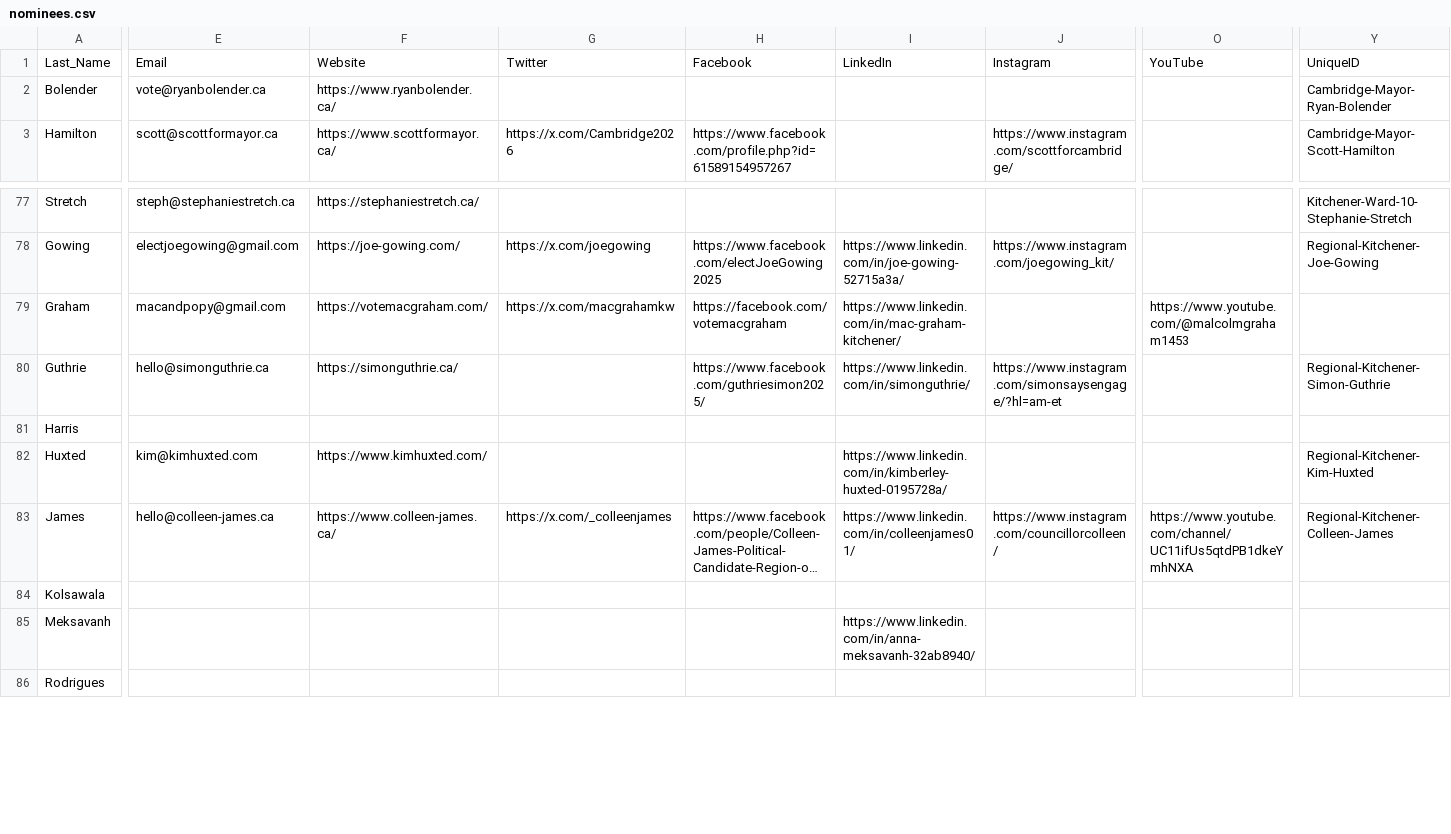
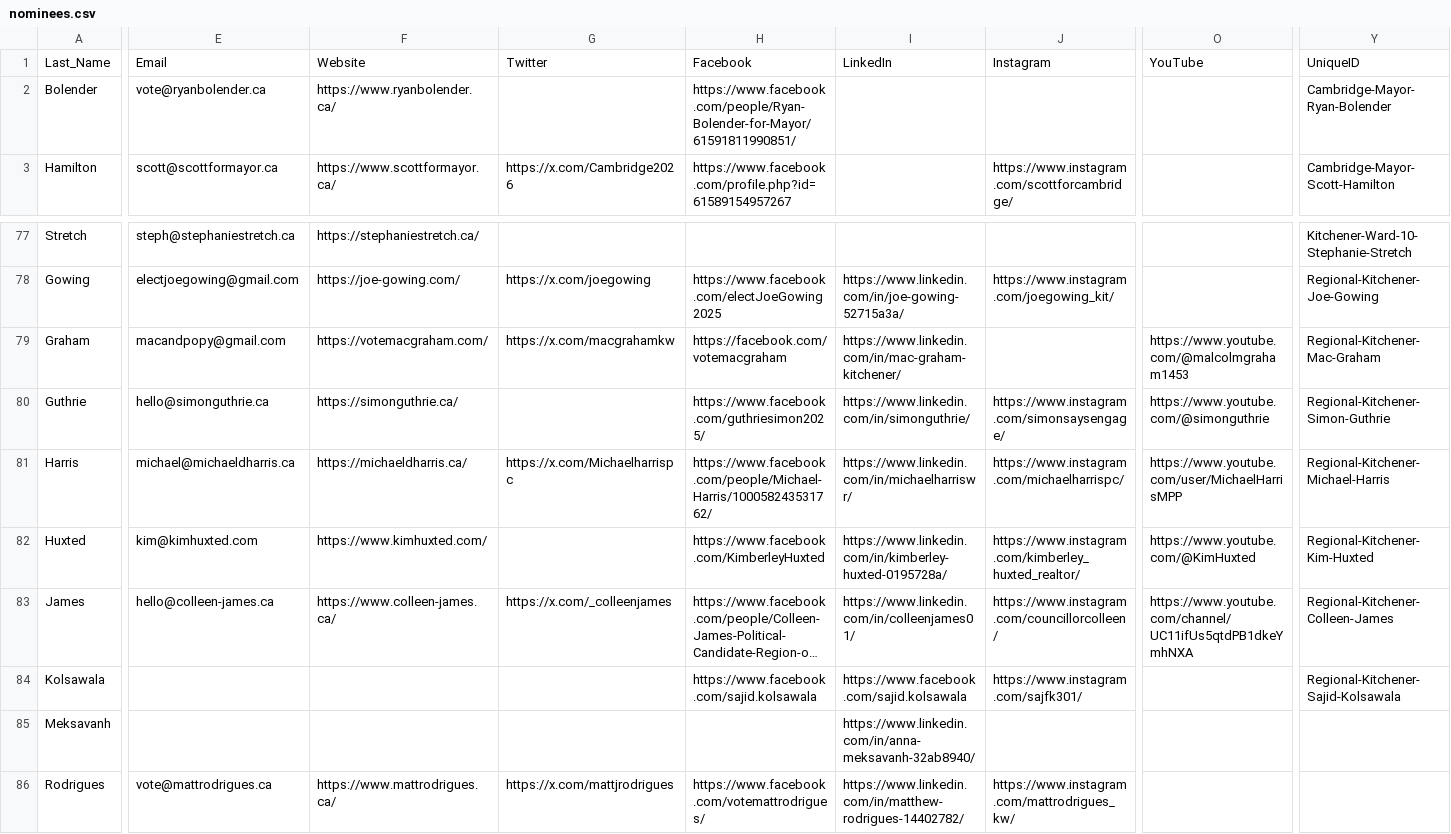
Before and after one commit to CivicTechWR/WRVotesPlaceholder, a CSV file: docs/_data/sync/nominees.csv, drawn as a sheet; only a part is shown, gaps mark what is left out; long unchanged cells end in …; the diff covers the shown part only; the diff names each change by its address in the sheet, - before the commit and + after, or states it on an @@ line.

Commit message:
Auto-commit: updated nominees.csv from Google Docs

```diff
--- a/docs/_data/sync/nominees.csv
+++ b/docs/_data/sync/nominees.csv
-H2: (empty)
+H2: https://www.facebook.com/people/Ryan-Bolender-for-Mayor/61591811990851/
-Y79: (empty)
+Y79: Regional-Kitchener-Mac-Graham
-J80: https://www.instagram.com/simonsaysengage/?hl=am-et
+J80: https://www.instagram.com/simonsaysengage/
-O80: (empty)
+O80: https://www.youtube.com/@simonguthrie
-E81: (empty)
+E81: michael@michaeldharris.ca
-F81: (empty)
+F81: https://michaeldharris.ca/
-G81: (empty)
+G81: https://x.com/Michaelharrispc
-H81: (empty)
+H81: https://www.facebook.com/people/Michael-Harris/100058243531762/
-I81: (empty)
+I81: https://www.linkedin.com/in/michaelharriswr/
-J81: (empty)
+J81: https://www.instagram.com/michaelharrispc/
-O81: (empty)
+O81: https://www.youtube.com/user/MichaelHarrisMPP
-Y81: (empty)
+Y81: Regional-Kitchener-Michael-Harris
-H82: (empty)
+H82: https://www.facebook.com/KimberleyHuxted
-J82: (empty)
+J82: https://www.instagram.com/kimberley_huxted_realtor/
-O82: (empty)
+O82: https://www.youtube.com/@KimHuxted
-H84: (empty)
+H84: https://www.facebook.com/sajid.kolsawala
-I84: (empty)
+I84: https://www.facebook.com/sajid.kolsawala
-J84: (empty)
+J84: https://www.instagram.com/sajfk301/
-Y84: (empty)
+Y84: Regional-Kitchener-Sajid-Kolsawala
-E86: (empty)
+E86: vote@mattrodrigues.ca
-F86: (empty)
+F86: https://www.mattrodrigues.ca/
-G86: (empty)
+G86: https://x.com/mattjrodrigues
-H86: (empty)
+H86: https://www.facebook.com/votemattrodrigues/
-I86: (empty)
+I86: https://www.linkedin.com/in/matthew-rodrigues-14402782/
-J86: (empty)
+J86: https://www.instagram.com/mattrodrigues_kw/
```
Also changed, not shown: 10 edited cells elsewhere in this file.
